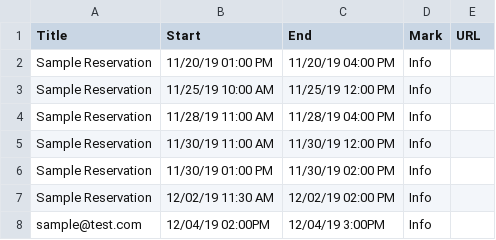
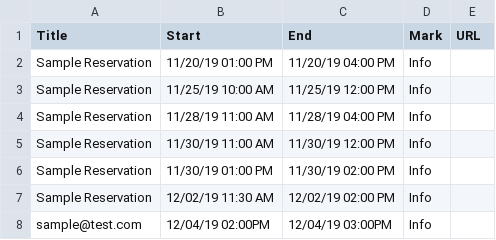
Before and after one commit to rubis-lab/oscar-pages, a CSV file: calendarEvents/events.csv, drawn as a sheet.

Commit message:
Update events.csv

```diff
--- a/calendarEvents/events.csv
+++ b/calendarEvents/events.csv
@@ -7,2 +7,2 @@ Sample Reservation,11/30/19 01:00 PM,11/30/19 02:00 PM,Info,
 Sample Reservation,12/02/19 11:30 AM,12/02/19 02:00 PM,Info,
-sample@test.com, 12/04/19 02:00PM, 12/04/19 3:00PM,Info,
+sample@test.com, 12/04/19 02:00PM, 12/04/19 03:00PM,Info,
```
